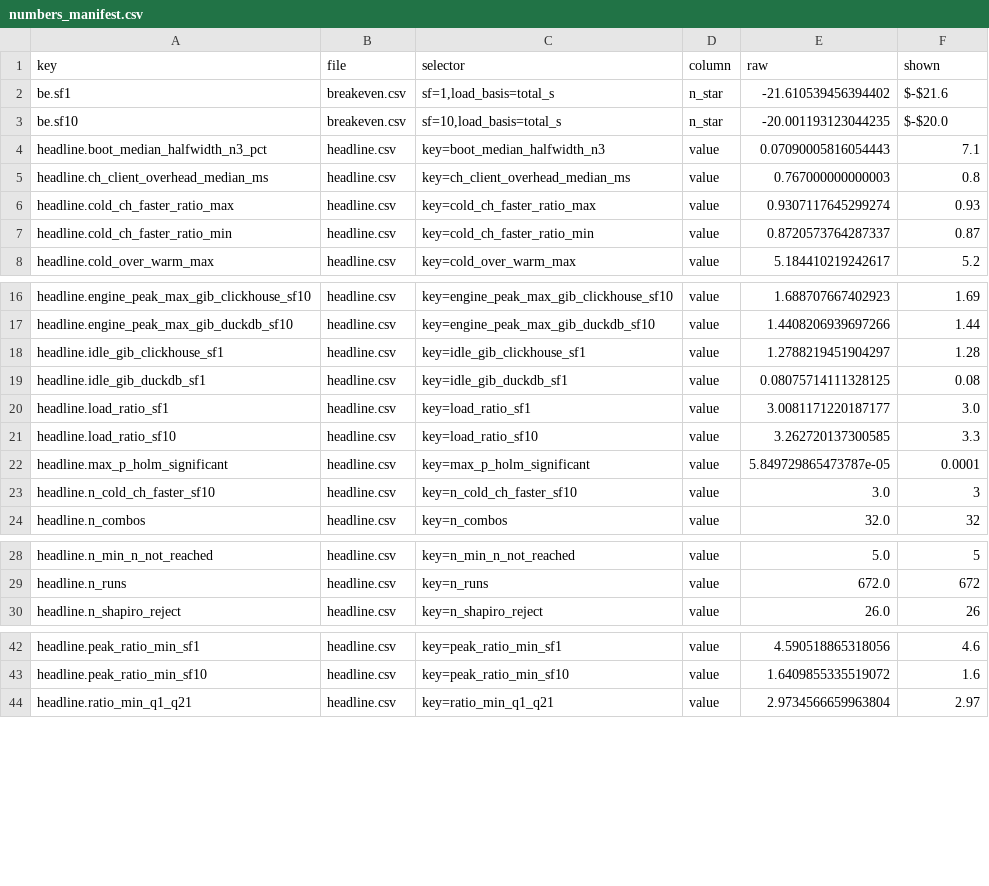
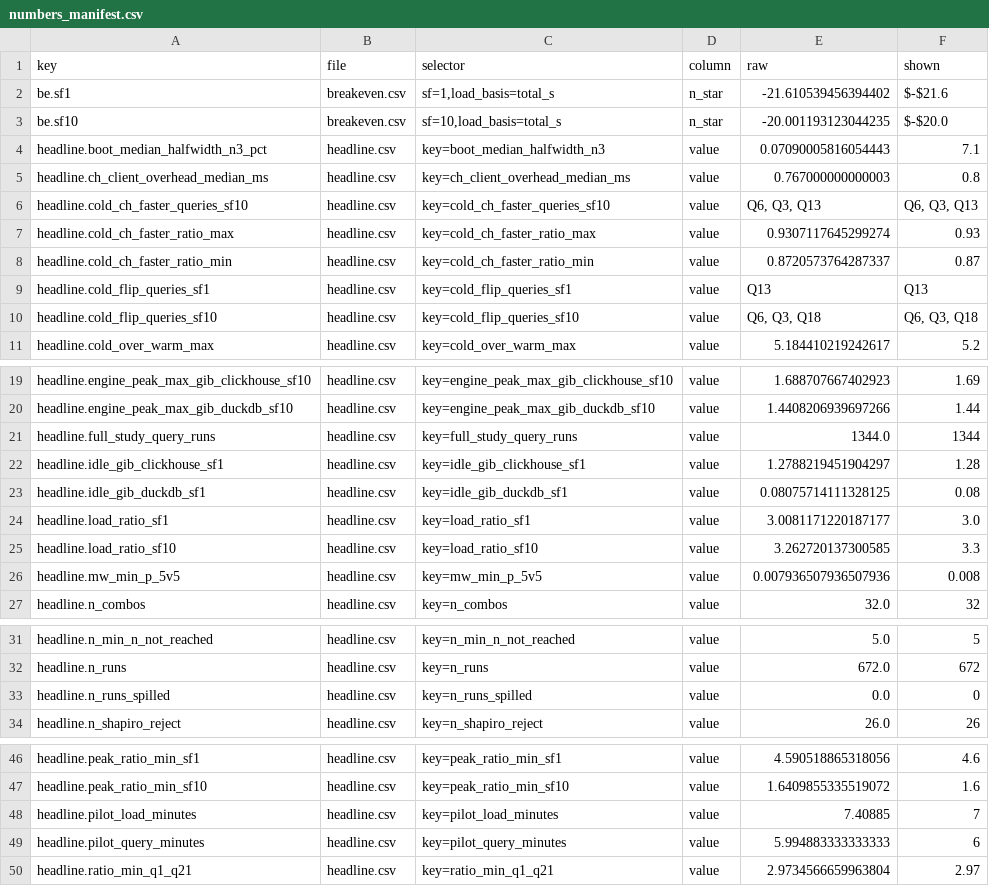
Before and after one commit to Harry-Sun0529/II2202-KTH2026Fall-ClickHouse-vs-DuckDB, a CSV file: report/numbers_manifest.csv, drawn as a sheet; only a part is shown, gaps mark what is left out.

```diff
--- a/report/numbers_manifest.csv
+++ b/report/numbers_manifest.csv
@@ -5,4 +5,7 @@ headline.boot_median_halfwidth_n3_pct,headline.csv,key=boot_median_halfwidth_n3,
 headline.ch_client_overhead_median_ms,headline.csv,key=ch_client_overhead_median_ms,value,0.767000000000003,0.8
+headline.cold_ch_faster_queries_sf10,headline.csv,key=cold_ch_faster_queries_sf10,value,"Q6, Q3, Q13","Q6, Q3, Q13"
 headline.cold_ch_faster_ratio_max,headline.csv,key=cold_ch_faster_ratio_max,value,0.9307117645299274,0.93
 headline.cold_ch_faster_ratio_min,headline.csv,key=cold_ch_faster_ratio_min,value,0.8720573764287337,0.87
+headline.cold_flip_queries_sf1,headline.csv,key=cold_flip_queries_sf1,value,Q13,Q13
+headline.cold_flip_queries_sf10,headline.csv,key=cold_flip_queries_sf10,value,"Q6, Q3, Q18","Q6, Q3, Q18"
 headline.cold_over_warm_max,headline.csv,key=cold_over_warm_max,value,5.184410219242617,5.2
@@ -17,2 +20,3 @@ headline.engine_peak_max_gib_clickhouse_sf10,headline.csv,key=engine_peak_max_gi
 headline.engine_peak_max_gib_duckdb_sf10,headline.csv,key=engine_peak_max_gib_duckdb_sf10,value,1.4408206939697266,1.44
+headline.full_study_query_runs,headline.csv,key=full_study_query_runs,value,1344.0,1344
 headline.idle_gib_clickhouse_sf1,headline.csv,key=idle_gib_clickhouse_sf1,value,1.2788219451904297,1.28
@@ -21,4 +25,3 @@ headline.load_ratio_sf1,headline.csv,key=load_ratio_sf1,value,3.0081171220187177
 headline.load_ratio_sf10,headline.csv,key=load_ratio_sf10,value,3.262720137300585,3.3
-headline.max_p_holm_significant,headline.csv,key=max_p_holm_significant,value,5.849729865473787e-05,0.0001
-headline.n_cold_ch_faster_sf10,headline.csv,key=n_cold_ch_faster_sf10,value,3.0,3
+headline.mw_min_p_5v5,headline.csv,key=mw_min_p_5v5,value,0.007936507936507936,0.008
 headline.n_combos,headline.csv,key=n_combos,value,32.0,32
@@ -29,2 +32,3 @@ headline.n_min_n_not_reached,headline.csv,key=n_min_n_not_reached,value,5.0,5
 headline.n_runs,headline.csv,key=n_runs,value,672.0,672
+headline.n_runs_spilled,headline.csv,key=n_runs_spilled,value,0.0,0
 headline.n_shapiro_reject,headline.csv,key=n_shapiro_reject,value,26.0,26
@@ -43,2 +47,4 @@ headline.peak_ratio_min_sf1,headline.csv,key=peak_ratio_min_sf1,value,4.59051886
 headline.peak_ratio_min_sf10,headline.csv,key=peak_ratio_min_sf10,value,1.6409855335519072,1.6
+headline.pilot_load_minutes,headline.csv,key=pilot_load_minutes,value,7.40885,7
+headline.pilot_query_minutes,headline.csv,key=pilot_query_minutes,value,5.994883333333333,6
 headline.ratio_min_q1_q21,headline.csv,key=ratio_min_q1_q21,value,2.9734566659963804,2.97
```
Also changed, not shown: report/number_check.csv, results/stats/headline.csv, 36 other files.
